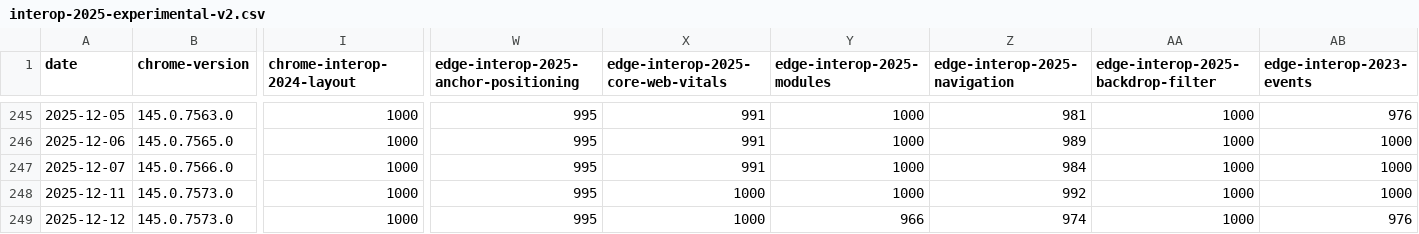
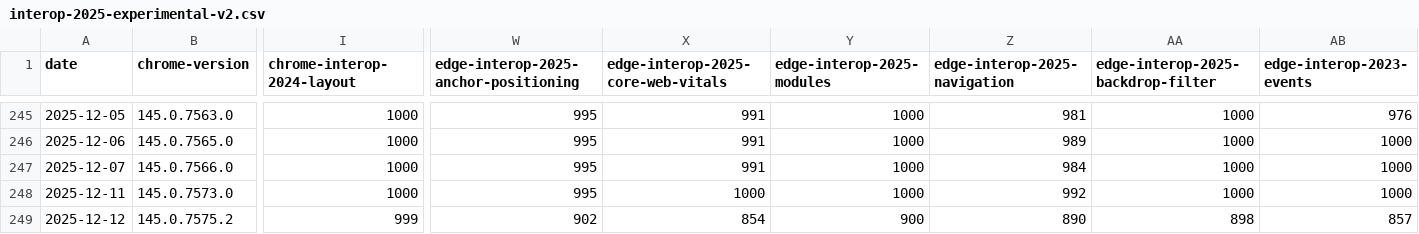
Before and after one commit to cauut121997-create/results-analysis, a CSV file: data/interop-2025/interop-2025-experimental-v2.csv, drawn as a sheet; only a part is shown, gaps mark what is left out; the diff covers the shown part only; the diff names each change by its address in the sheet, - before the commit and + after, or states it on an @@ line.

```diff
--- a/data/interop-2025/interop-2025-experimental-v2.csv
+++ b/data/interop-2025/interop-2025-experimental-v2.csv
-B249 (chrome-version): 145.0.7573.0
+B249 (chrome-version): 145.0.7575.2
-I249 (chrome-interop-2024-layout): 1000
+I249 (chrome-interop-2024-layout): 999
-W249: 995
+W249: 902
-X249: 1000
+X249: 854
-Y249 (edge-interop-2025-modules): 966
+Y249 (edge-interop-2025-modules): 900
-Z249 (edge-interop-2025-navigation): 974
+Z249 (edge-interop-2025-navigation): 890
-AA249: 1000
+AA249: 898
-AB249 (edge-interop-2023-events): 976
+AB249 (edge-interop-2023-events): 857
```
Also changed, not shown: 31 edited cells elsewhere in this file, data/experimental-browser-specific-failures.csv.
